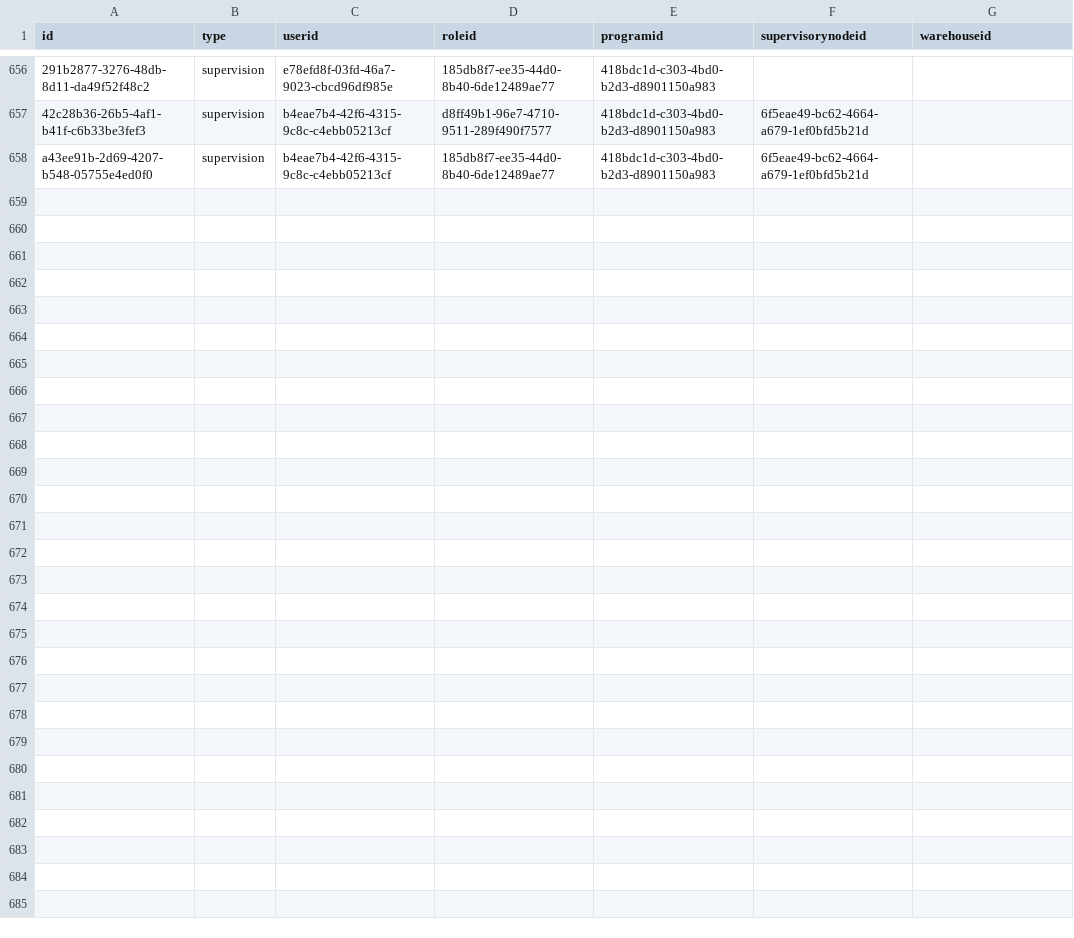
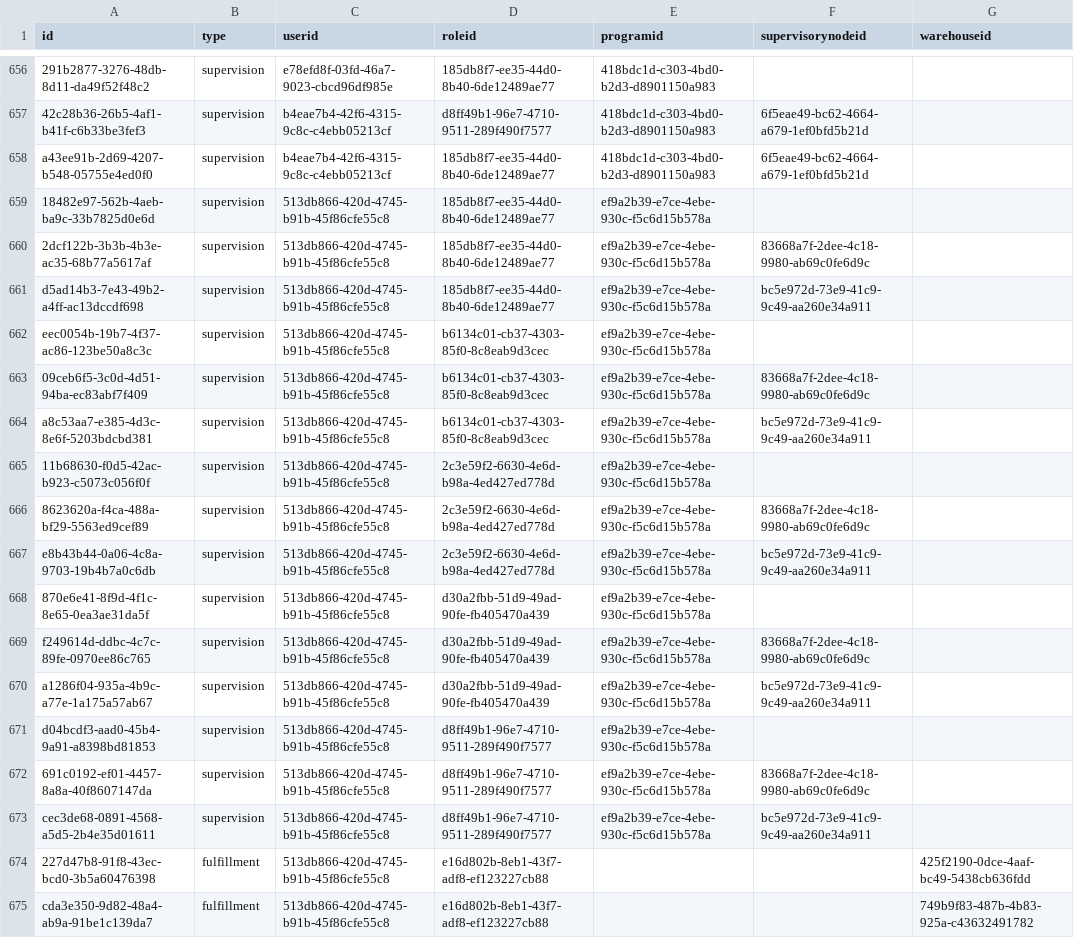
Before and after one commit to OpenLMIS/openlmis-referencedata, a CSV file: src/main/resources/db/demo-data/referencedata.role_assignments.csv, drawn as a sheet; only a part is shown, gaps mark what is left out; the diff names each change by its address in the sheet, - before the commit and + after, or states it on an @@ line.

```diff
--- a/src/main/resources/db/demo-data/referencedata.role_assignments.csv
+++ b/src/main/resources/db/demo-data/referencedata.role_assignments.csv
+row 659: 18482e97-562b-4aeb-ba9c-33b7825d0e6d | supervision | 513db866-420d-4745-b91b-45f86cfe55c8 | 185db8f7-ee35-44d0-8b40-6de12489ae77 | ef9a2b39-e7ce-4ebe-930c-f5c6d15b578a
+row 660: 2dcf122b-3b3b-4b3e-ac35-68b77a5617af | supervision | 513db866-420d-4745-b91b-45f86cfe55c8 | 185db8f7-ee35-44d0-8b40-6de12489ae77 | ef9a2b39-e7ce-4ebe-930c-f5c6d15b578a | 83668a7f-2dee-4c18-9980-ab69c0fe6d9c
+row 661: d5ad14b3-7e43-49b2-a4ff-ac13dccdf698 | supervision | 513db866-420d-4745-b91b-45f86cfe55c8 | 185db8f7-ee35-44d0-8b40-6de12489ae77 | ef9a2b39-e7ce-4ebe-930c-f5c6d15b578a | bc5e972d-73e9-41c9-9c49-aa260e34a911
+row 662: eec0054b-19b7-4f37-ac86-123be50a8c3c | supervision | 513db866-420d-4745-b91b-45f86cfe55c8 | b6134c01-cb37-4303-85f0-8c8eab9d3cec | ef9a2b39-e7ce-4ebe-930c-f5c6d15b578a
+row 663: 09ceb6f5-3c0d-4d51-94ba-ec83abf7f409 | supervision | 513db866-420d-4745-b91b-45f86cfe55c8 | b6134c01-cb37-4303-85f0-8c8eab9d3cec | ef9a2b39-e7ce-4ebe-930c-f5c6d15b578a | 83668a7f-2dee-4c18-9980-ab69c0fe6d9c
+row 664: a8c53aa7-e385-4d3c-8e6f-5203bdcbd381 | supervision | 513db866-420d-4745-b91b-45f86cfe55c8 | b6134c01-cb37-4303-85f0-8c8eab9d3cec | ef9a2b39-e7ce-4ebe-930c-f5c6d15b578a | bc5e972d-73e9-41c9-9c49-aa260e34a911
+row 665: 11b68630-f0d5-42ac-b923-c5073c056f0f | supervision | 513db866-420d-4745-b91b-45f86cfe55c8 | 2c3e59f2-6630-4e6d-b98a-4ed427ed778d | ef9a2b39-e7ce-4ebe-930c-f5c6d15b578a
+row 666: 8623620a-f4ca-488a-bf29-5563ed9cef89 | supervision | 513db866-420d-4745-b91b-45f86cfe55c8 | 2c3e59f2-6630-4e6d-b98a-4ed427ed778d | ef9a2b39-e7ce-4ebe-930c-f5c6d15b578a | 83668a7f-2dee-4c18-9980-ab69c0fe6d9c
+row 667: e8b43b44-0a06-4c8a-9703-19b4b7a0c6db | supervision | 513db866-420d-4745-b91b-45f86cfe55c8 | 2c3e59f2-6630-4e6d-b98a-4ed427ed778d | ef9a2b39-e7ce-4ebe-930c-f5c6d15b578a | bc5e972d-73e9-41c9-9c49-aa260e34a911
+row 668: 870e6e41-8f9d-4f1c-8e65-0ea3ae31da5f | supervision | 513db866-420d-4745-b91b-45f86cfe55c8 | d30a2fbb-51d9-49ad-90fe-fb405470a439 | ef9a2b39-e7ce-4ebe-930c-f5c6d15b578a
+row 669: f249614d-ddbc-4c7c-89fe-0970ee86c765 | supervision | 513db866-420d-4745-b91b-45f86cfe55c8 | d30a2fbb-51d9-49ad-90fe-fb405470a439 | ef9a2b39-e7ce-4ebe-930c-f5c6d15b578a | 83668a7f-2dee-4c18-9980-ab69c0fe6d9c
+row 670: a1286f04-935a-4b9c-a77e-1a175a57ab67 | supervision | 513db866-420d-4745-b91b-45f86cfe55c8 | d30a2fbb-51d9-49ad-90fe-fb405470a439 | ef9a2b39-e7ce-4ebe-930c-f5c6d15b578a | bc5e972d-73e9-41c9-9c49-aa260e34a911
+row 671: d04bcdf3-aad0-45b4-9a91-a8398bd81853 | supervision | 513db866-420d-4745-b91b-45f86cfe55c8 | d8ff49b1-96e7-4710-9511-289f490f7577 | ef9a2b39-e7ce-4ebe-930c-f5c6d15b578a
+row 672: 691c0192-ef01-4457-8a8a-40f8607147da | supervision | 513db866-420d-4745-b91b-45f86cfe55c8 | d8ff49b1-96e7-4710-9511-289f490f7577 | ef9a2b39-e7ce-4ebe-930c-f5c6d15b578a | 83668a7f-2dee-4c18-9980-ab69c0fe6d9c
+row 673: cec3de68-0891-4568-a5d5-2b4e35d01611 | supervision | 513db866-420d-4745-b91b-45f86cfe55c8 | d8ff49b1-96e7-4710-9511-289f490f7577 | ef9a2b39-e7ce-4ebe-930c-f5c6d15b578a | bc5e972d-73e9-41c9-9c49-aa260e34a911
+row 674: 227d47b8-91f8-43ec-bcd0-3b5a60476398 | fulfillment | 513db866-420d-4745-b91b-45f86cfe55c8 | e16d802b-8eb1-43f7-adf8-ef123227cb88 |  |  | 425f2190-0dce-4aaf-bc49-5438cb636fdd
+row 675: cda3e350-9d82-48a4-ab9a-91be1c139da7 | fulfillment | 513db866-420d-4745-b91b-45f86cfe55c8 | e16d802b-8eb1-43f7-adf8-ef123227cb88 |  |  | 749b9f83-487b-4b83-925a-c43632491782
```
Also changed, not shown: src/main/resources/db/demo-data/referencedata.users.csv.
